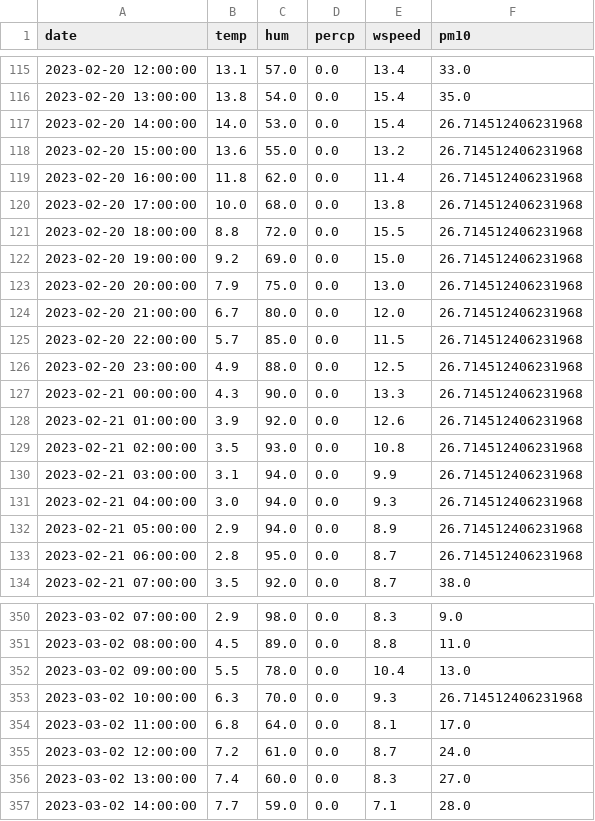
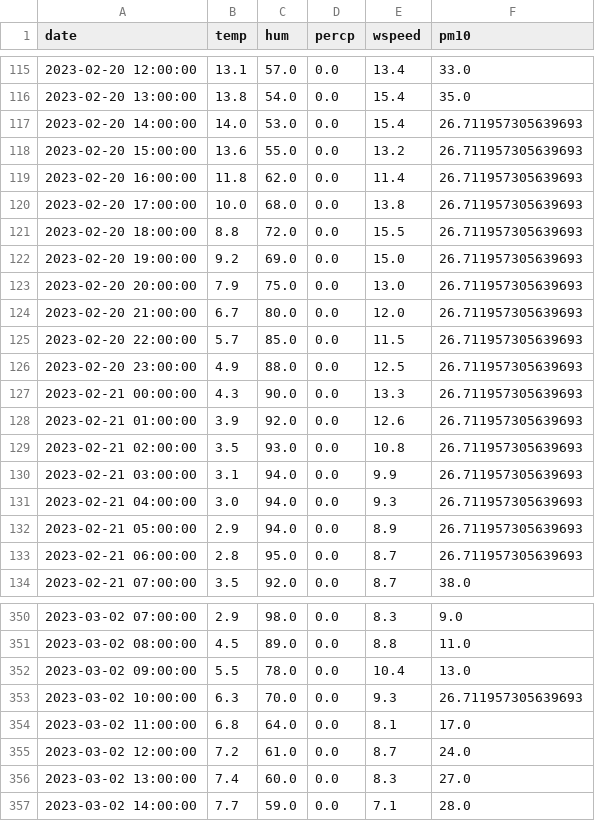
Before and after one commit to JanaJankovic/air_pollution, a CSV file: data/processed/data.csv, drawn as a sheet; only a part is shown, gaps mark what is left out.

```diff
--- a/data/processed/data.csv
+++ b/data/processed/data.csv
@@ -116,19 +116,19 @@ date,temp,hum,percp,wspeed,pm10
 2023-02-20 13:00:00,13.8,54.0,0.0,15.4,35.0
-2023-02-20 14:00:00,14.0,53.0,0.0,15.4,26.714512406231968
-2023-02-20 15:00:00,13.6,55.0,0.0,13.2,26.714512406231968
-2023-02-20 16:00:00,11.8,62.0,0.0,11.4,26.714512406231968
-2023-02-20 17:00:00,10.0,68.0,0.0,13.8,26.714512406231968
-2023-02-20 18:00:00,8.8,72.0,0.0,15.5,26.714512406231968
-2023-02-20 19:00:00,9.2,69.0,0.0,15.0,26.714512406231968
-2023-02-20 20:00:00,7.9,75.0,0.0,13.0,26.714512406231968
-2023-02-20 21:00:00,6.7,80.0,0.0,12.0,26.714512406231968
-2023-02-20 22:00:00,5.7,85.0,0.0,11.5,26.714512406231968
-2023-02-20 23:00:00,4.9,88.0,0.0,12.5,26.714512406231968
-2023-02-21 00:00:00,4.3,90.0,0.0,13.3,26.714512406231968
-2023-02-21 01:00:00,3.9,92.0,0.0,12.6,26.714512406231968
-2023-02-21 02:00:00,3.5,93.0,0.0,10.8,26.714512406231968
-2023-02-21 03:00:00,3.1,94.0,0.0,9.9,26.714512406231968
-2023-02-21 04:00:00,3.0,94.0,0.0,9.3,26.714512406231968
-2023-02-21 05:00:00,2.9,94.0,0.0,8.9,26.714512406231968
-2023-02-21 06:00:00,2.8,95.0,0.0,8.7,26.714512406231968
+2023-02-20 14:00:00,14.0,53.0,0.0,15.4,26.711957305639693
+2023-02-20 15:00:00,13.6,55.0,0.0,13.2,26.711957305639693
+2023-02-20 16:00:00,11.8,62.0,0.0,11.4,26.711957305639693
+2023-02-20 17:00:00,10.0,68.0,0.0,13.8,26.711957305639693
+2023-02-20 18:00:00,8.8,72.0,0.0,15.5,26.711957305639693
+2023-02-20 19:00:00,9.2,69.0,0.0,15.0,26.711957305639693
+2023-02-20 20:00:00,7.9,75.0,0.0,13.0,26.711957305639693
+2023-02-20 21:00:00,6.7,80.0,0.0,12.0,26.711957305639693
+2023-02-20 22:00:00,5.7,85.0,0.0,11.5,26.711957305639693
+2023-02-20 23:00:00,4.9,88.0,0.0,12.5,26.711957305639693
+2023-02-21 00:00:00,4.3,90.0,0.0,13.3,26.711957305639693
+2023-02-21 01:00:00,3.9,92.0,0.0,12.6,26.711957305639693
+2023-02-21 02:00:00,3.5,93.0,0.0,10.8,26.711957305639693
+2023-02-21 03:00:00,3.1,94.0,0.0,9.9,26.711957305639693
+2023-02-21 04:00:00,3.0,94.0,0.0,9.3,26.711957305639693
+2023-02-21 05:00:00,2.9,94.0,0.0,8.9,26.711957305639693
+2023-02-21 06:00:00,2.8,95.0,0.0,8.7,26.711957305639693
 2023-02-21 07:00:00,3.5,92.0,0.0,8.7,38.0
@@ -352,3 +352,3 @@ date,temp,hum,percp,wspeed,pm10
 2023-03-02 09:00:00,5.5,78.0,0.0,10.4,13.0
-2023-03-02 10:00:00,6.3,70.0,0.0,9.3,26.714512406231968
+2023-03-02 10:00:00,6.3,70.0,0.0,9.3,26.711957305639693
 2023-03-02 11:00:00,6.8,64.0,0.0,8.1,17.0
```
Also changed, not shown: 5 other files.
